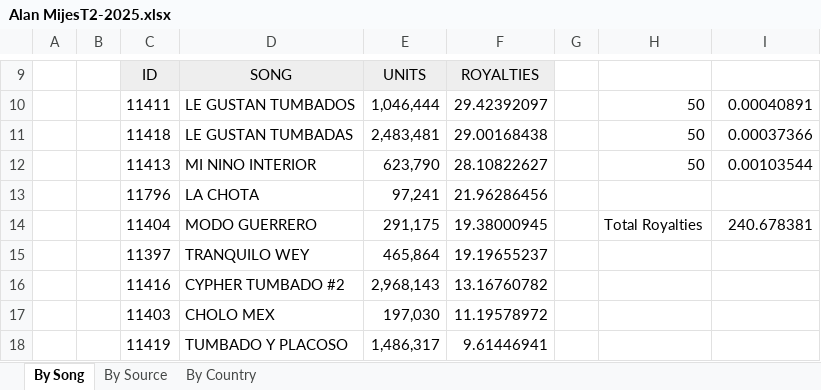
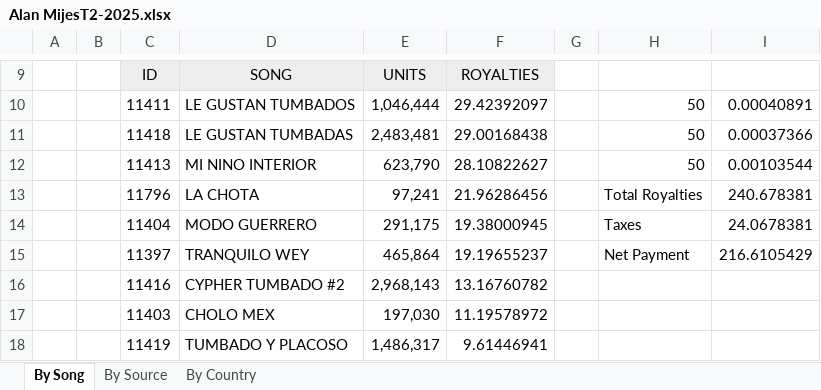
Before and after one commit to DiegoFlores14/Anvem2.0, an Excel workbook: data/Alan MijesT2-2025.xlsx, sheet By Song, drawn as a sheet; only a part is shown, gaps mark what is left out; values as stored, in another font and other column widths than the file's, no borders; the diff names each change by its address in the sheet, - before the commit and + after, or states it on an @@ line.

Commit message:
CorrejiMOS ARCHIVOS EXCEL  NET PAYMENT

```diff
--- a/data/Alan MijesT2-2025.xlsx (sheet By Song)
+++ b/data/Alan MijesT2-2025.xlsx (sheet By Song)
-H13: (empty)
+H13: Total Royalties
-I13: (empty)
+I13: 240.678381
-H14: Total Royalties
+H14: Taxes
-I14: 240.678381
+I14: 24.0678381
-H15: (empty)
+H15: Net Payment
-I15: (empty)
+I15: 216.6105429
```
Also changed, not shown: data/Eduardo OvesoT2-2025.xlsx, data/Paulina ServinT2-2025.xlsx, 4 other files.
